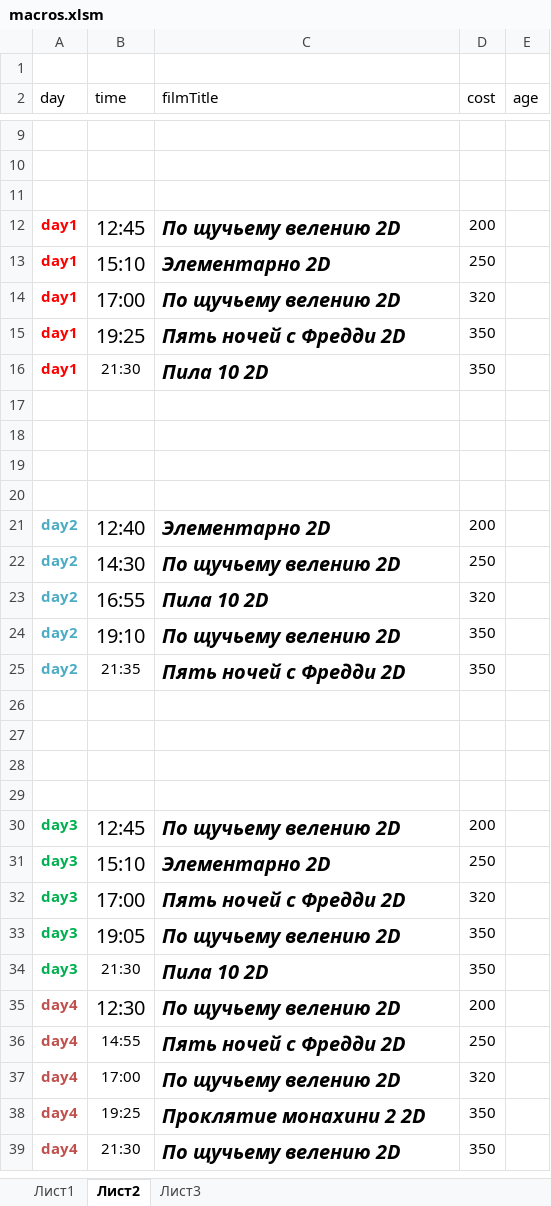
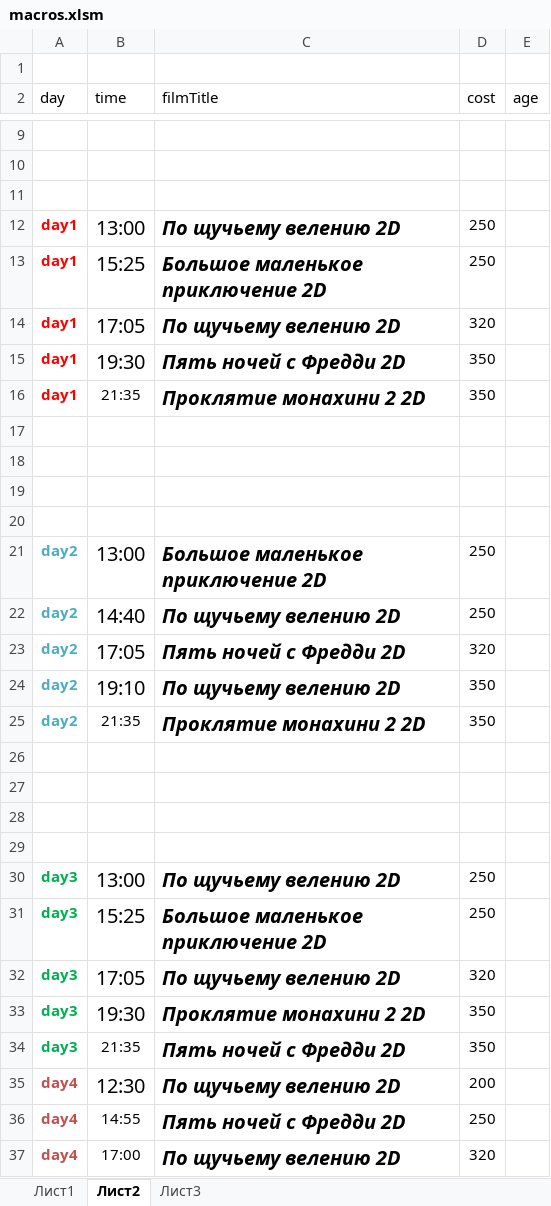
Before and after one commit to eg-bond/ReactSovremennic, an Excel workbook: ExternalScripts/Excel/macros.xlsm, sheet Лист2, drawn as a sheet; only a part is shown, gaps mark what is left out; the shorter side is filled out with more unchanged rows; values as stored, in another font and other column widths than the file's, no borders; the diff names each change by its address in the sheet, - before the commit and + after, or states it on an @@ line.

```diff
--- a/ExternalScripts/Excel/macros.xlsm (sheet Лист2)
+++ b/ExternalScripts/Excel/macros.xlsm (sheet Лист2)
-B12 (time): 12:45
+B12 (time): 13:00
-D12 (cost): 200
+D12 (cost): 250
-B13 (time): 15:10
+B13 (time): 15:25
-C13 (filmTitle): Элементарно 2D
+C13 (filmTitle): Большое маленькое приключение 2D
-B14 (time): 17:00
+B14 (time): 17:05
-B15 (time): 19:25
+B15 (time): 19:30
-B16 (time): 21:30
+B16 (time): 21:35
-C16 (filmTitle): Пила 10 2D
+C16 (filmTitle): Проклятие монахини 2 2D
-B21 (time): 12:40
+B21 (time): 13:00
-C21 (filmTitle): Элементарно 2D
+C21 (filmTitle): Большое маленькое приключение 2D
-D21 (cost): 200
+D21 (cost): 250
-B22 (time): 14:30
+B22 (time): 14:40
-B23 (time): 16:55
+B23 (time): 17:05
-C23 (filmTitle): Пила 10 2D
+C23 (filmTitle): Пять ночей с Фредди 2D
-C25 (filmTitle): Пять ночей с Фредди 2D
+C25 (filmTitle): Проклятие монахини 2 2D
-B30 (time): 12:45
+B30 (time): 13:00
-D30 (cost): 200
+D30 (cost): 250
-B31 (time): 15:10
+B31 (time): 15:25
-C31 (filmTitle): Элементарно 2D
+C31 (filmTitle): Большое маленькое приключение 2D
-B32 (time): 17:00
+B32 (time): 17:05
-C32 (filmTitle): Пять ночей с Фредди 2D
+C32 (filmTitle): По щучьему велению 2D
-B33 (time): 19:05
+B33 (time): 19:30
-C33 (filmTitle): По щучьему велению 2D
+C33 (filmTitle): Проклятие монахини 2 2D
-B34 (time): 21:30
+B34 (time): 21:35
-C34 (filmTitle): Пила 10 2D
+C34 (filmTitle): Пять ночей с Фредди 2D
```
Also changed, not shown: sheet Лист1, 4 other files.
